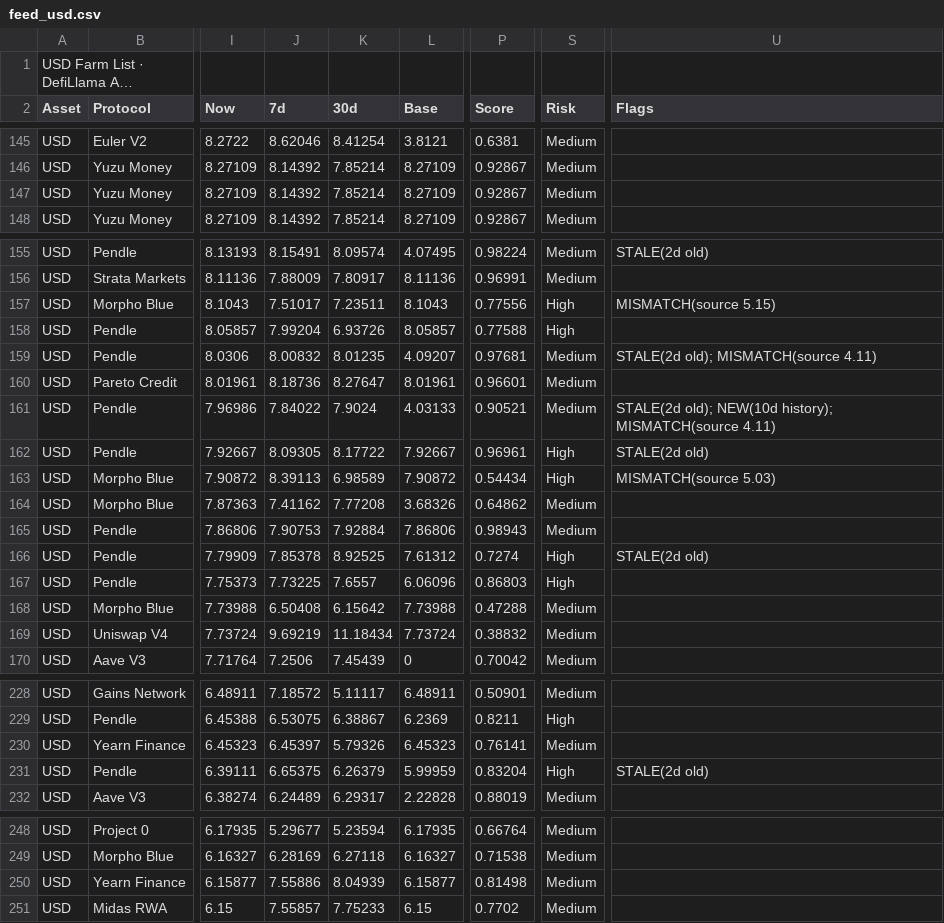
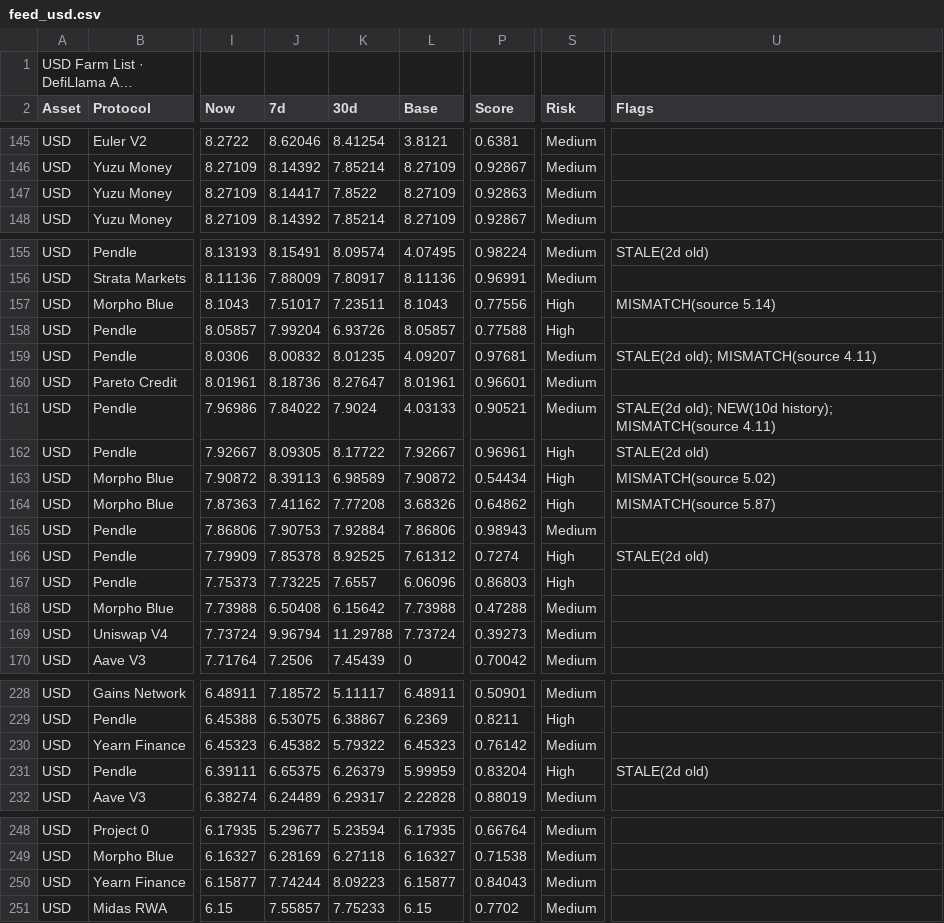
Before and after one commit to rooktc/Rook, a CSV file: farm-list/feed_usd.csv, drawn as a sheet; only a part is shown, gaps mark what is left out; long unchanged cells end in …; the diff names each change by its address in the sheet, - before the commit and + after, or states it on an @@ line.

```diff
--- a/farm-list/feed_usd.csv
+++ b/farm-list/feed_usd.csv
-J147 (7d): 8.14392
+J147 (7d): 8.14417
-K147 (30d): 7.85214
+K147 (30d): 7.8522
-P147 (Score): 0.92867
+P147 (Score): 0.92863
-U157 (Flags): MISMATCH(source 5.15)
+U157 (Flags): MISMATCH(source 5.14)
-U163 (Flags): MISMATCH(source 5.03)
+U163 (Flags): MISMATCH(source 5.02)
-S164 (Risk): Medium
+S164 (Risk): High
-U164 (Flags): (empty)
+U164 (Flags): MISMATCH(source 5.87)
-J169 (7d): 9.69219
+J169 (7d): 9.96794
-K169 (30d): 11.18434
+K169 (30d): 11.29788
-P169 (Score): 0.38832
+P169 (Score): 0.39273
-J230 (7d): 6.45397
+J230 (7d): 6.45382
-K230 (30d): 5.79326
+K230 (30d): 5.79322
-P230 (Score): 0.76141
+P230 (Score): 0.76142
-J250 (7d): 7.55886
+J250 (7d): 7.74244
-K250 (30d): 8.04939
+K250 (30d): 8.09223
-P250 (Score): 0.81498
+P250 (Score): 0.84043
```
Also changed, not shown: farm-list/feed_check.csv, farm-list/feed_loop.csv, 1 other file.
